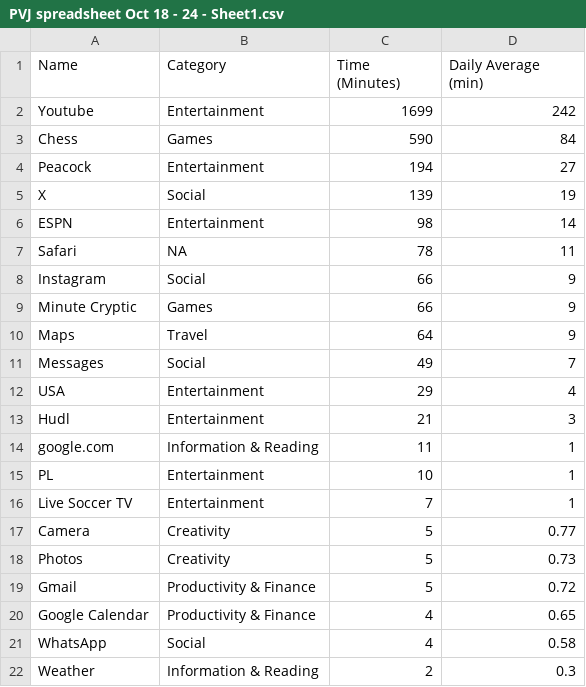
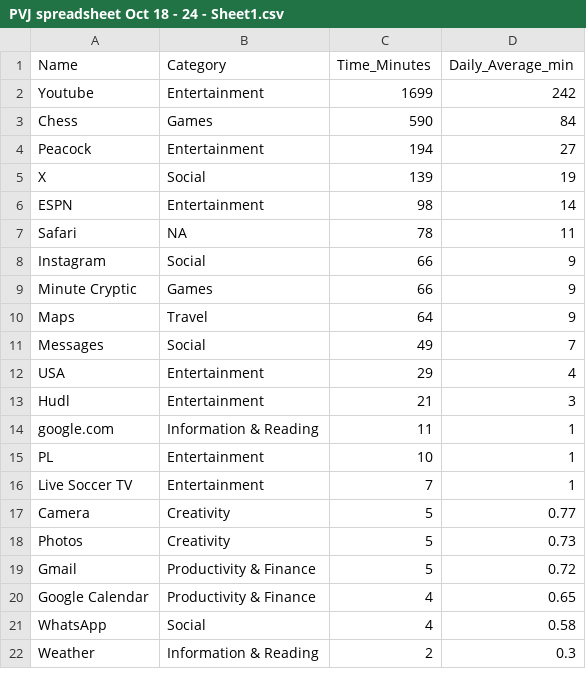
Before and after one commit to mac-ds112-f26/ds112-portfolio-chrisfrantz10, a CSV file: pvj/PVJ spreadsheet Oct 18 - 24 - Sheet1.csv, drawn as a sheet.

```diff
--- a/pvj/PVJ spreadsheet Oct 18 - 24 - Sheet1.csv
+++ b/pvj/PVJ spreadsheet Oct 18 - 24 - Sheet1.csv
@@ -1,2 +1,2 @@
-Name,Category,Time (Minutes),Daily Average (min)
+Name,Category,Time_Minutes,Daily_Average_min
 Youtube,Entertainment,1699,242
```
Also changed, not shown: 20 other files.
